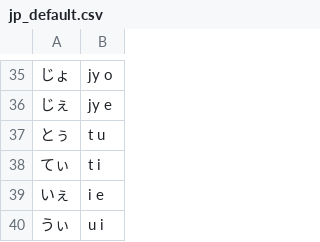
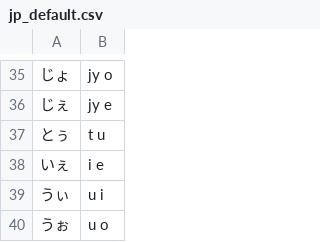
Before and after one commit to CdrSonan/Nova-Vox, a CSV file: assets/Devkit_Phonetics/UtauConversions/jp_default.csv, drawn as a sheet; only a part is shown, gaps mark what is left out; the shorter side is filled out with more unchanged rows; the diff names each change by its address in the sheet, - before the commit and + after, or states it on an @@ line.

Commit message:
fixed Japanese phonetics settings

```diff
--- a/assets/Devkit_Phonetics/UtauConversions/jp_default.csv
+++ b/assets/Devkit_Phonetics/UtauConversions/jp_default.csv
-row 38: てぃ | t i
```
Also changed, not shown: 1 other file.
